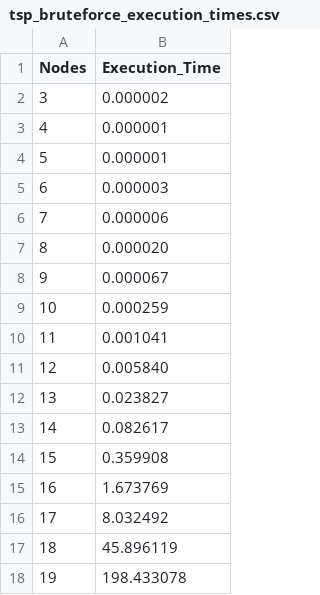
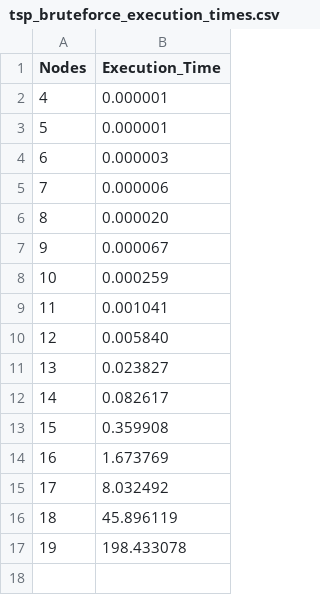
Before and after one commit to Nithin1729S/Parallel-TSP, a CSV file: Sequential/Bruteforce/tsp_bruteforce_execution_times.csv, drawn as a sheet.

```diff
--- a/Sequential/Bruteforce/tsp_bruteforce_execution_times.csv
+++ b/Sequential/Bruteforce/tsp_bruteforce_execution_times.csv
@@ -1,3 +1,2 @@
 Nodes,Execution_Time
-3,0.000002
 4,0.000001
```
Also changed, not shown: Sequential/DP/tsp_dp_execution_times.csv, 5 other files.
